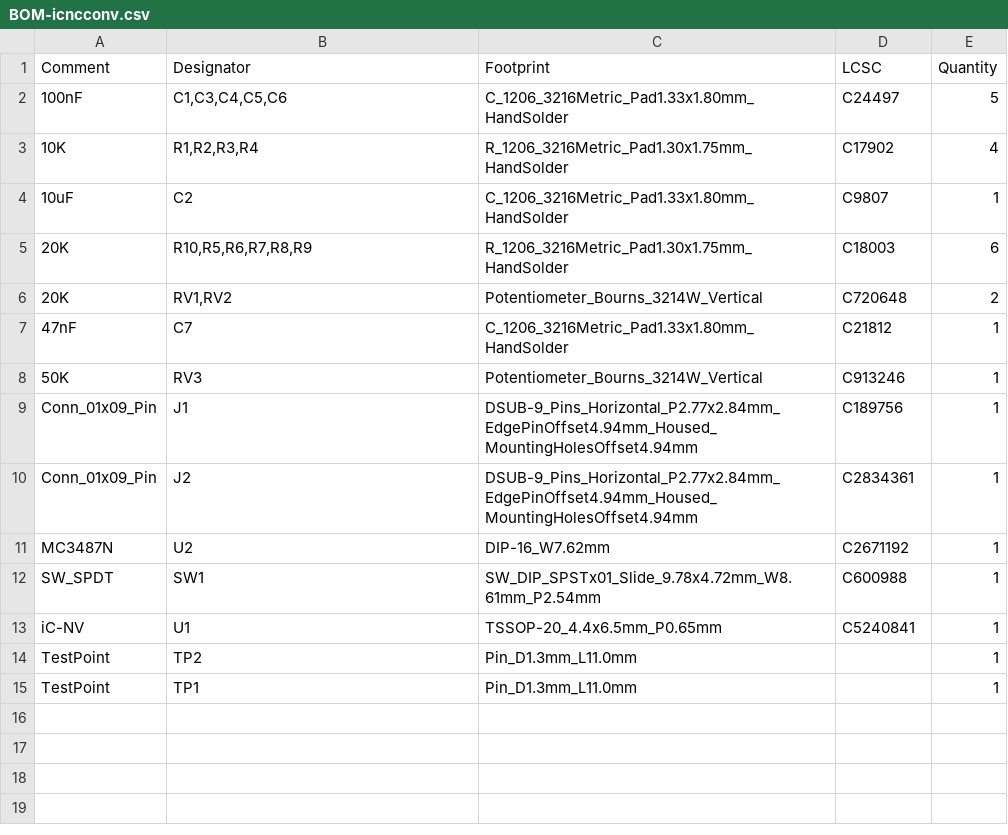
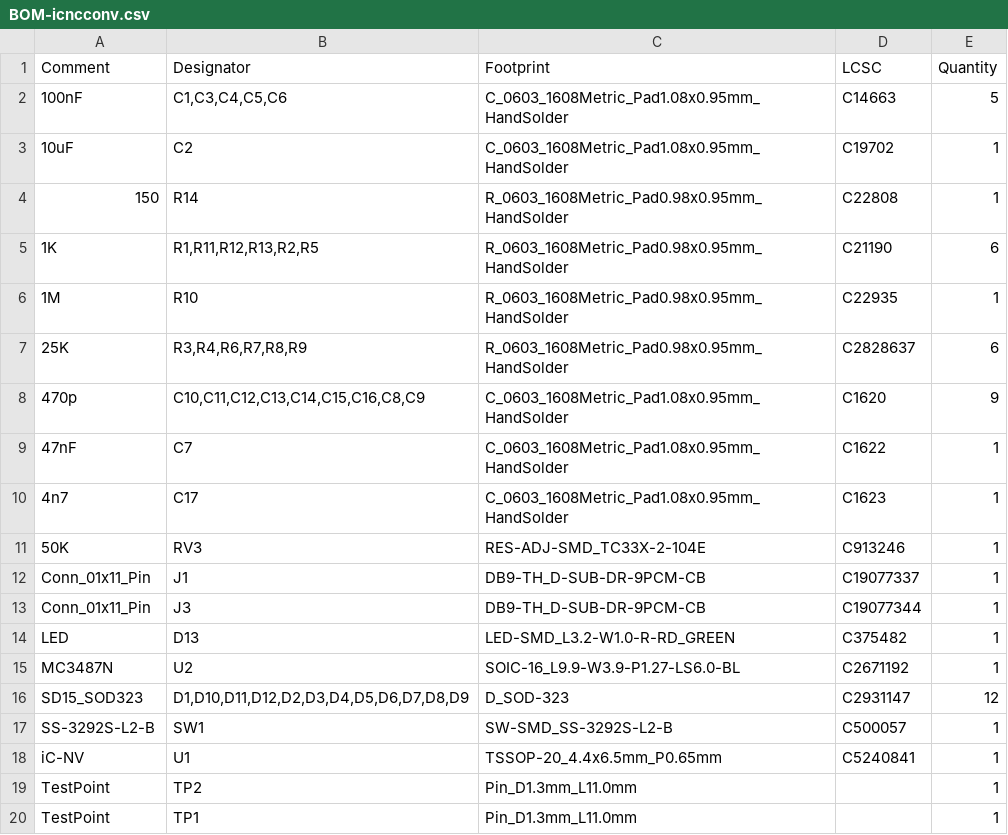
Before and after one commit to paulsvc/icncconv, a CSV file: jlcpcb/production_files/BOM-icncconv.csv, drawn as a sheet.

```diff
--- a/jlcpcb/production_files/BOM-icncconv.csv
+++ b/jlcpcb/production_files/BOM-icncconv.csv
@@ -1,13 +1,18 @@
 Comment,Designator,Footprint,LCSC,Quantity
-100nF,"C1,C3,C4,C5,C6",C_1206_3216Metric_Pad1.33x1.80mm_HandSolder,C24497,5
-10K,"R1,R2,R3,R4",R_1206_3216Metric_Pad1.30x1.75mm_HandSolder,C17902,4
-10uF,C2,C_1206_3216Metric_Pad1.33x1.80mm_HandSolder,C9807,1
-20K,"R10,R5,R6,R7,R8,R9",R_1206_3216Metric_Pad1.30x1.75mm_HandSolder,C18003,6
-20K,"RV1,RV2",Potentiometer_Bourns_3214W_Vertical,C720648,2
-47nF,C7,C_1206_3216Metric_Pad1.33x1.80mm_HandSolder,C21812,1
-50K,RV3,Potentiometer_Bourns_3214W_Vertical,C913246,1
-Conn_01x09_Pin,J1,DSUB-9_Pins_Horizontal_P2.77x2.84mm_EdgePinOffset4.94mm_Housed_MountingHolesOffset4.94mm,C189756,1
-Conn_01x09_Pin,J2,DSUB-9_Pins_Horizontal_P2.77x2.84mm_EdgePinOffset4.94mm_Housed_MountingHolesOffset4.94mm,C2834361,1
-MC3487N,U2,DIP-16_W7.62mm,C2671192,1
-SW_SPDT,SW1,SW_DIP_SPSTx01_Slide_9.78x4.72mm_W8.61mm_P2.54mm,C600988,1
+100nF,"C1,C3,C4,C5,C6",C_0603_1608Metric_Pad1.08x0.95mm_HandSolder,C14663,5
+10uF,C2,C_0603_1608Metric_Pad1.08x0.95mm_HandSolder,C19702,1
+150,R14,R_0603_1608Metric_Pad0.98x0.95mm_HandSolder,C22808,1
+1K,"R1,R11,R12,R13,R2,R5",R_0603_1608Metric_Pad0.98x0.95mm_HandSolder,C21190,6
+1M,R10,R_0603_1608Metric_Pad0.98x0.95mm_HandSolder,C22935,1
+25K,"R3,R4,R6,R7,R8,R9",R_0603_1608Metric_Pad0.98x0.95mm_HandSolder,C2828637,6
+470p,"C10,C11,C12,C13,C14,C15,C16,C8,C9",C_0603_1608Metric_Pad1.08x0.95mm_HandSolder,C1620,9
+47nF,C7,C_0603_1608Metric_Pad1.08x0.95mm_HandSolder,C1622,1
+4n7,C17,C_0603_1608Metric_Pad1.08x0.95mm_HandSolder,C1623,1
+50K,RV3,RES-ADJ-SMD_TC33X-2-104E,C913246,1
+Conn_01x11_Pin,J1,DB9-TH_D-SUB-DR-9PCM-CB,C19077337,1
+Conn_01x11_Pin,J3,DB9-TH_D-SUB-DR-9PCM-CB,C19077344,1
+LED,D13,LED-SMD_L3.2-W1.0-R-RD_GREEN,C375482,1
+MC3487N,U2,SOIC-16_L9.9-W3.9-P1.27-LS6.0-BL,C2671192,1
+SD15_SOD323,"D1,D10,D11,D12,D2,D3,D4,D5,D6,D7,D8,D9",D_SOD-323,C2931147,12
+SS-3292S-L2-B,SW1,SW-SMD_SS-3292S-L2-B,C500057,1
 iC-NV,U1,TSSOP-20_4.4x6.5mm_P0.65mm,C5240841,1
```
Also changed, not shown: jlcpcb/production_files/CPL-icncconv.csv, 36 other files.
